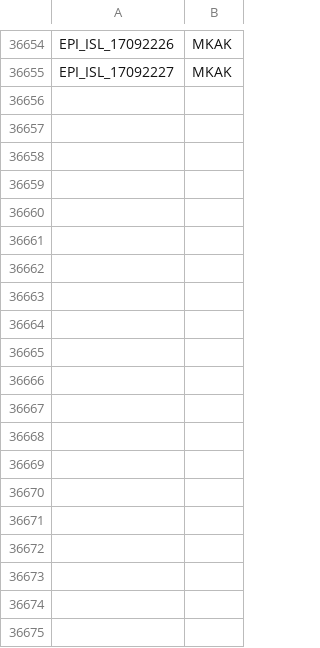
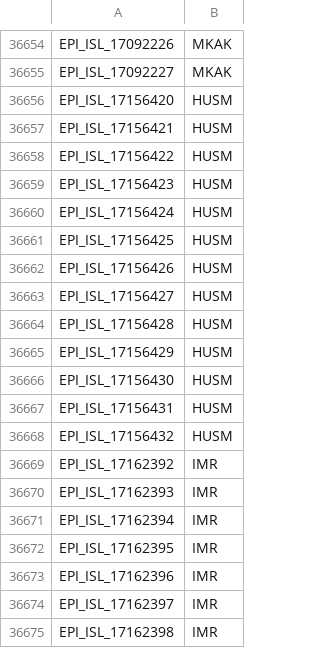
Before and after one commit to mgvi-nibm/c19-gsv, a CSV file: submitlab.csv, drawn as a sheet; only a part is shown, gaps mark what is left out; the diff covers the shown part only; the diff names each change by its address in the sheet, - before the commit and + after, or states it on an @@ line.

Commit message:
Updated data

```diff
--- a/submitlab.csv
+++ b/submitlab.csv
+row 36656: EPI_ISL_17156420 | HUSM
+row 36657: EPI_ISL_17156421 | HUSM
+row 36658: EPI_ISL_17156422 | HUSM
+row 36659: EPI_ISL_17156423 | HUSM
+row 36660: EPI_ISL_17156424 | HUSM
+row 36661: EPI_ISL_17156425 | HUSM
+row 36662: EPI_ISL_17156426 | HUSM
+row 36663: EPI_ISL_17156427 | HUSM
+row 36664: EPI_ISL_17156428 | HUSM
+row 36665: EPI_ISL_17156429 | HUSM
+row 36666: EPI_ISL_17156430 | HUSM
+row 36667: EPI_ISL_17156431 | HUSM
+row 36668: EPI_ISL_17156432 | HUSM
+row 36669: EPI_ISL_17162392 | IMR
+row 36670: EPI_ISL_17162393 | IMR
+row 36671: EPI_ISL_17162394 | IMR
+row 36672: EPI_ISL_17162395 | IMR
+row 36673: EPI_ISL_17162396 | IMR
+row 36674: EPI_ISL_17162397 | IMR
+row 36675: EPI_ISL_17162398 | IMR
```
Also changed, not shown: 61 added rows elsewhere in this file, clades.csv, gender.csv, 10 other files.
